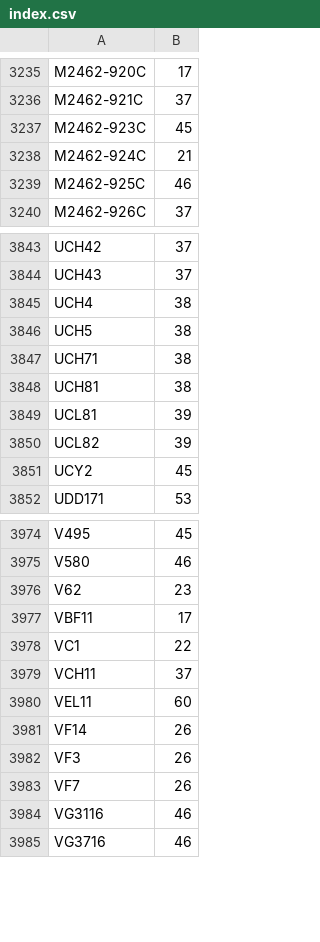
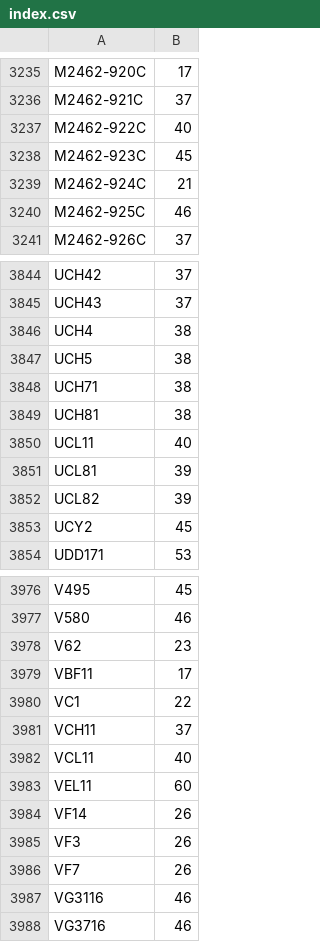
Before and after one commit to pozsarzs/tubes2-oe, a CSV file: library/index.csv, drawn as a sheet; only a part is shown, gaps mark what is left out.

```diff
--- a/library/index.csv
+++ b/library/index.csv
@@ -3236,2 +3236,3 @@
 "M2462-921C","37"
+"M2462-922C","40"
 "M2462-923C","45"
@@ -3848,2 +3849,3 @@
 "UCH81","38"
+"UCL11","40"
 "UCL81","39"
@@ -3979,2 +3981,3 @@
 "VCH11","37"
+"VCL11","40"
 "VEL11","60"
```
Also changed, not shown: 45 other files.
